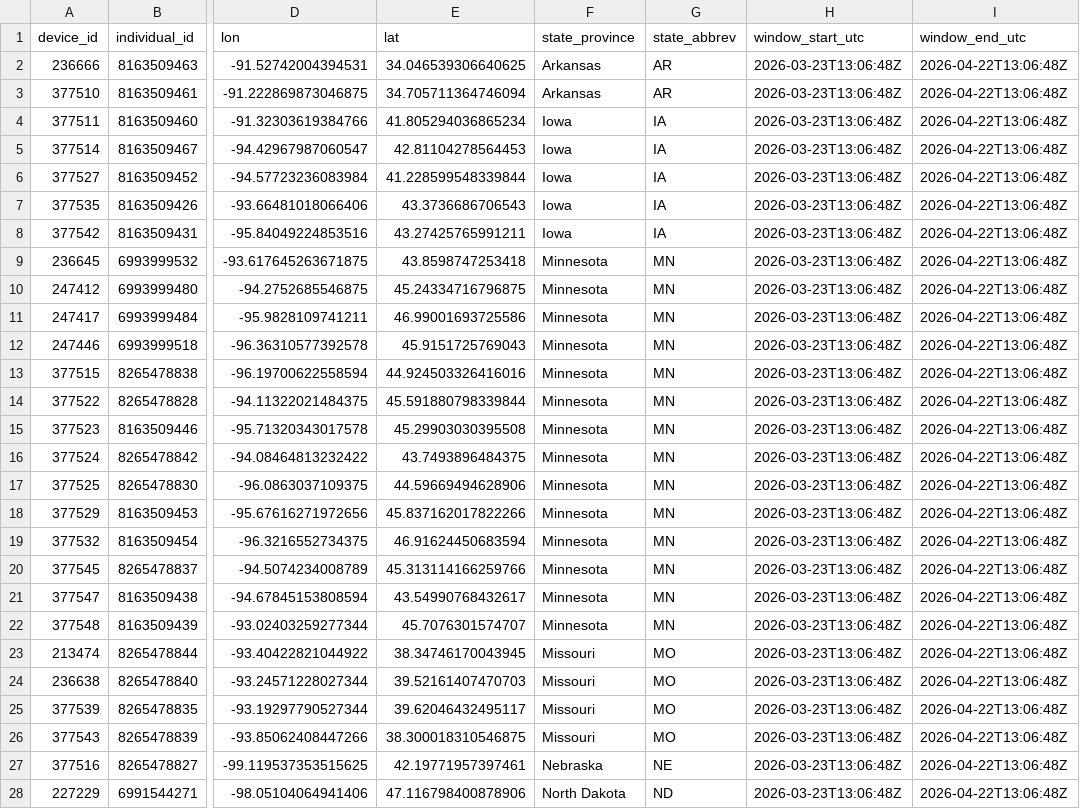
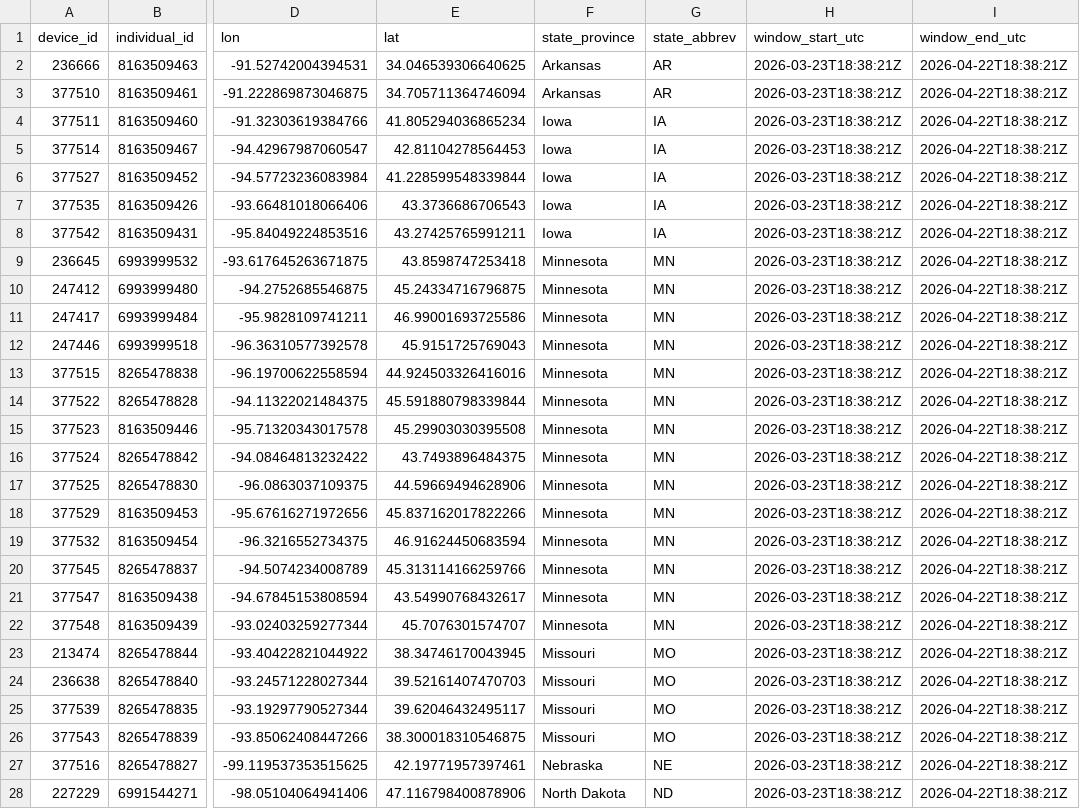
Before and after one commit to askrenr/TransmitterUpdate, a CSV file: docs/data/device_state_province.csv, drawn as a sheet; only a part is shown, gaps mark what is left out; the diff covers the shown part only; the diff names each change by its address in the sheet, - before the commit and + after, or states it on an @@ line.

```diff
--- a/docs/data/device_state_province.csv
+++ b/docs/data/device_state_province.csv
-H2:H28 (window_start_utc): 2026-03-23T13:06:48Z
+H2:H28 (window_start_utc): 2026-03-23T18:38:21Z
-I2:I28 (window_end_utc): 2026-04-22T13:06:48Z
+I2:I28 (window_end_utc): 2026-04-22T18:38:21Z
```
Also changed, not shown: 36 edited cells elsewhere in this file, docs/data/device_migration_metrics.csv, docs/data/state_province_proportions.csv, 4 other files.
